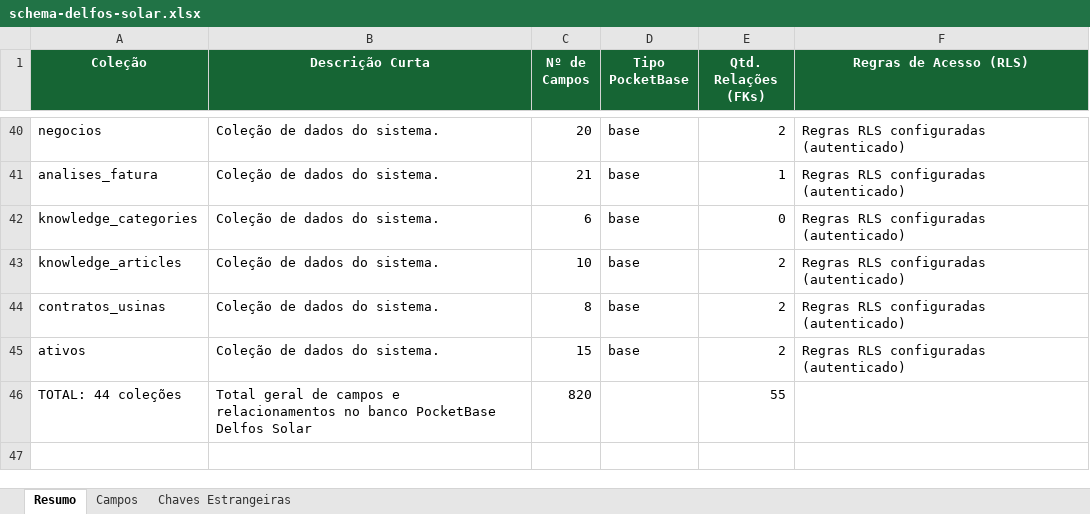
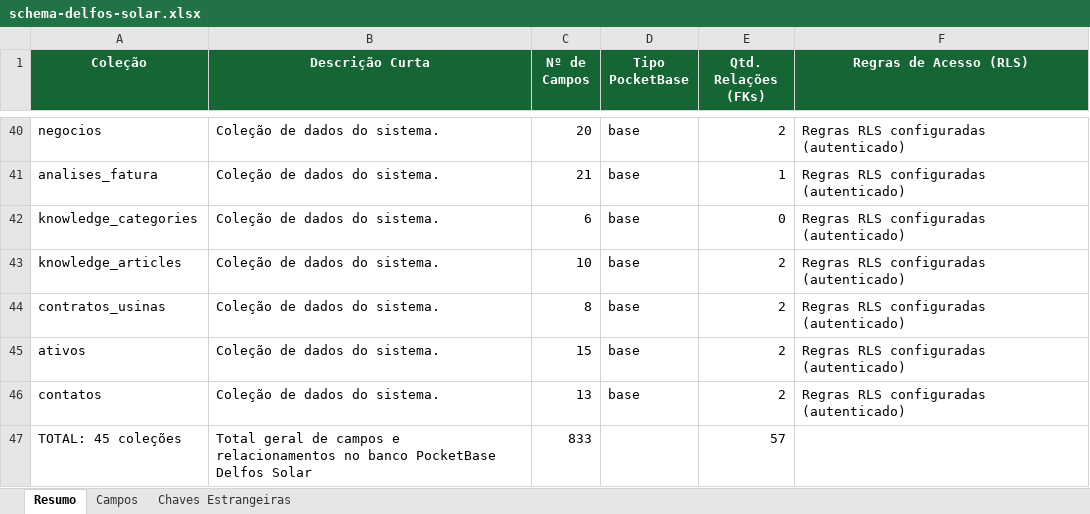
Before and after one commit to joaovictorbfuchs-cell/crm-delfos-solar-1m9ann9u0, an Excel workbook: public/schema-delfos-solar.xlsx, sheet Resumo, drawn as a sheet; only a part is shown, gaps mark what is left out; values as stored, in another font and other column widths than the file's, no borders; removed rows and columns are numbered as before the commit, all else as after; the diff names each change by its address in the sheet, - before the commit and + after, or states it on an @@ line.

Commit message:
feat: reorganiza cadastro em area unica de contatos com relacao N:N e regra autoritativa do WhatsApp

```diff
--- a/public/schema-delfos-solar.xlsx (sheet Resumo)
+++ b/public/schema-delfos-solar.xlsx (sheet Resumo)
-row 46: TOTAL: 44 coleções | Total geral de campos e relacionamentos no banco PocketBase Delfos Solar | 820 |  | 55
+row 46: contatos | Coleção de dados do sistema. | 13 | base | 2 | Regras RLS configuradas (autenticado)
+row 47: TOTAL: 45 coleções | Total geral de campos e relacionamentos no banco PocketBase Delfos Solar | 833 |  | 57
```
Also changed, not shown: sheet Campos, sheet Chaves Estrangeiras, 15 other files.
